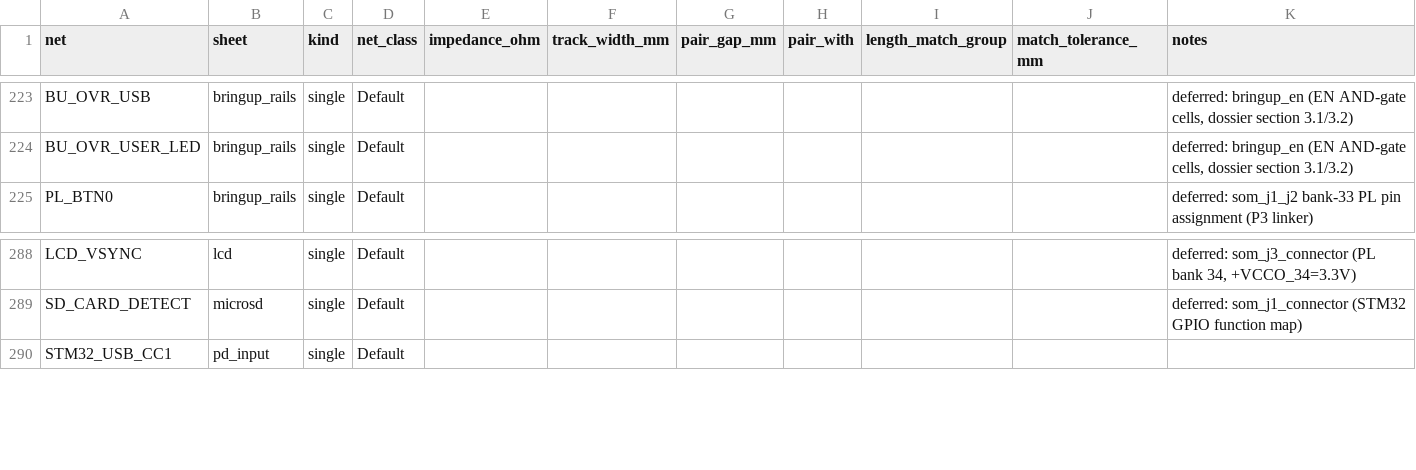
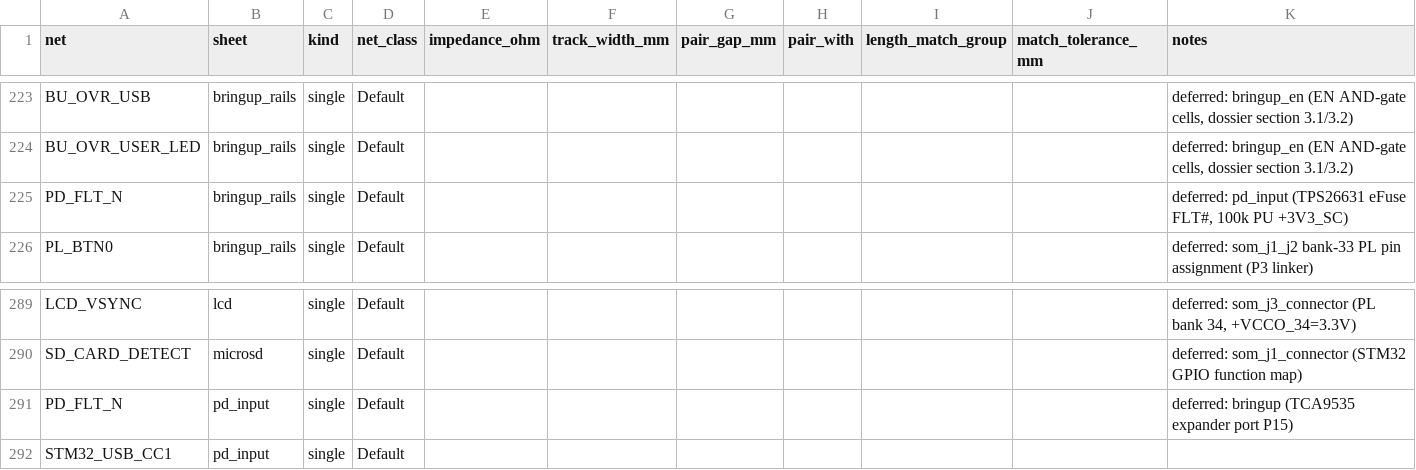
Before and after one commit to NicholasAntoniadesEngineer/Zynq-SoM, a CSV file: carrier/manufacturing/layout_constraints.csv, drawn as a sheet; only a part is shown, gaps mark what is left out.

```diff
--- a/carrier/manufacturing/layout_constraints.csv
+++ b/carrier/manufacturing/layout_constraints.csv
@@ -224,2 +224,3 @@ BU_OVR_USB,bringup_rails,single,Default,,,,,,,"deferred: bringup_en (EN AND-gate
 BU_OVR_USER_LED,bringup_rails,single,Default,,,,,,,"deferred: bringup_en (EN AND-gate cells, dossier section 3.1/3.2)"
+PD_FLT_N,bringup_rails,single,Default,,,,,,,"deferred: pd_input (TPS26631 eFuse FLT#, 100k PU +3V3_SC)"
 PL_BTN0,bringup_rails,single,Default,,,,,,,deferred: som_j1_j2 bank-33 PL pin assignment (P3 linker)
@@ -289,2 +290,3 @@ LCD_VSYNC,lcd,single,Default,,,,,,,"deferred: som_j3_connector (PL bank 34, +VCC
 SD_CARD_DETECT,microsd,single,Default,,,,,,,deferred: som_j1_connector (STM32 GPIO function map)
+PD_FLT_N,pd_input,single,Default,,,,,,,deferred: bringup (TCA9535 expander port P15)
 STM32_USB_CC1,pd_input,single,Default,,,,,,,
```
Also changed, not shown: carrier/manufacturing/bom_jlc.csv, 18 other files.
